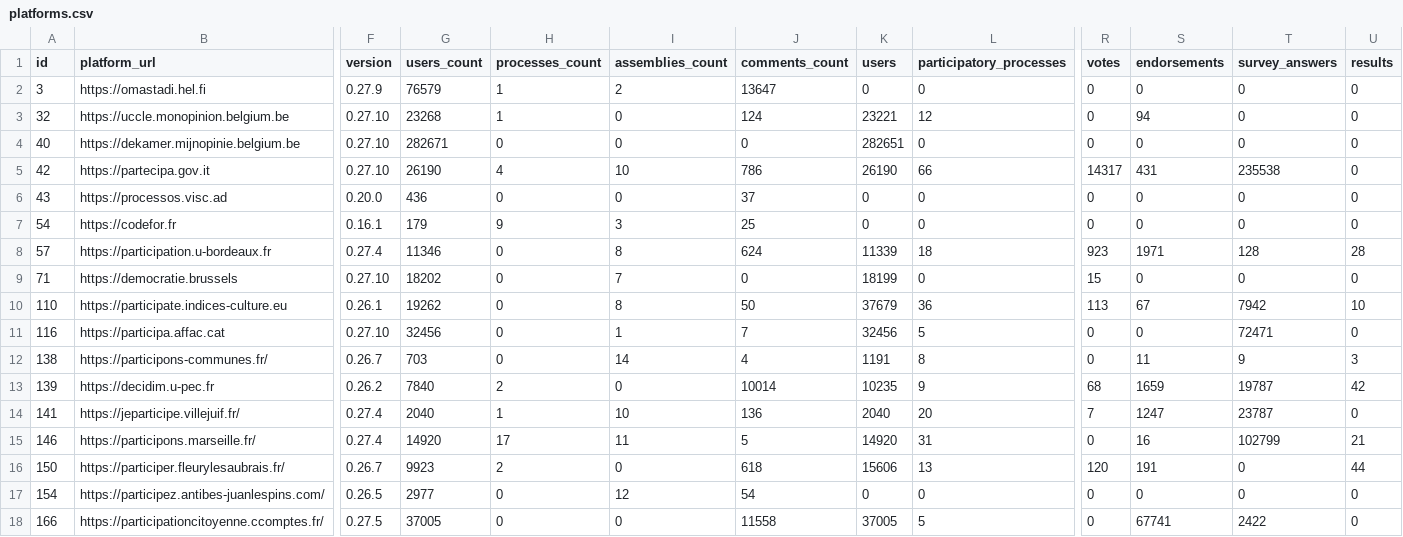
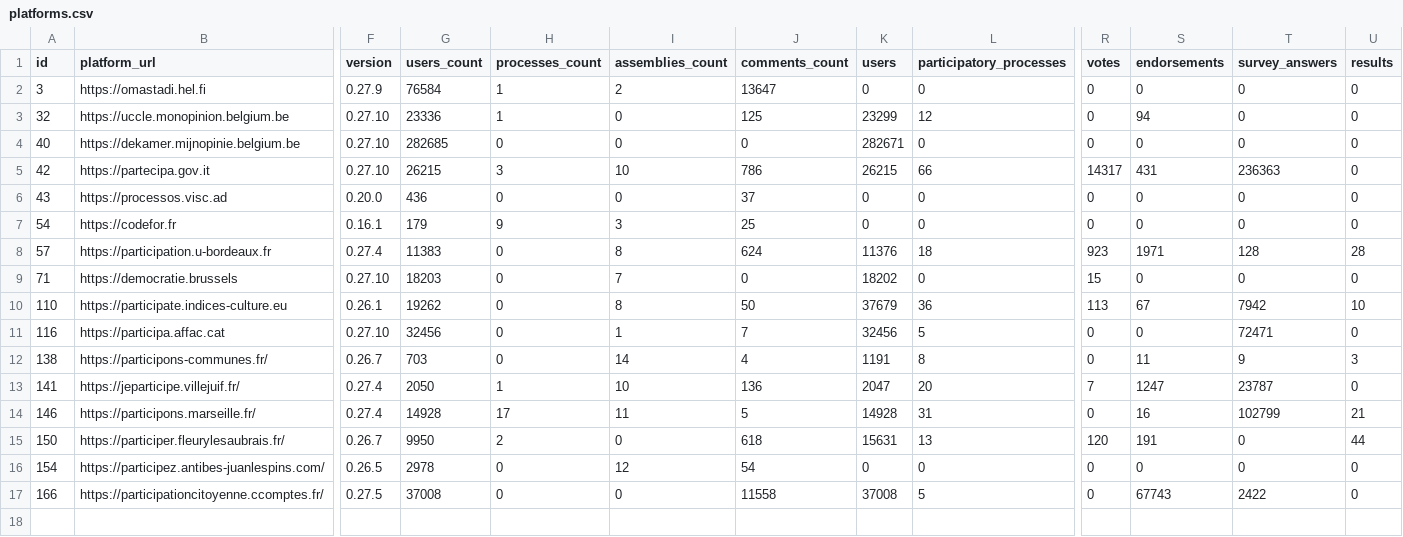
Before and after one commit to digidemlab/decidim-census, a CSV file: _data/platforms.csv, drawn as a sheet; only a part is shown, gaps mark what is left out; removed rows and columns are numbered as before the commit, all else as after; rows hold the shown columns only; the diff names each change by its address in the sheet, - before the commit and + after, or states it on an @@ line.

Commit message:
Updating the data

```diff
--- a/_data/platforms.csv
+++ b/_data/platforms.csv
-G2 (users_count): 76579
+G2 (users_count): 76584
-G3 (users_count): 23268
+G3 (users_count): 23336
-J3 (comments_count): 124
+J3 (comments_count): 125
-K3 (users): 23221
+K3 (users): 23299
-G4 (users_count): 282671
+G4 (users_count): 282685
-K4 (users): 282651
+K4 (users): 282671
-G5 (users_count): 26190
+G5 (users_count): 26215
-H5 (processes_count): 4
+H5 (processes_count): 3
-K5 (users): 26190
+K5 (users): 26215
-T5 (survey_answers): 235538
+T5 (survey_answers): 236363
-G8 (users_count): 11346
+G8 (users_count): 11383
-K8 (users): 11339
+K8 (users): 11376
-G9 (users_count): 18202
+G9 (users_count): 18203
-K9 (users): 18199
+K9 (users): 18202
-row 13: 139 | https://decidim.u-pec.fr | 0.26.2 | 7840 | 2 | 0 | 10014 | 10235 | 9 | 68 | 1659 | 19787 | 42
-G13 (users_count): 2040
+G13 (users_count): 2050
-K13 (users): 2040
+K13 (users): 2047
-G14 (users_count): 14920
+G14 (users_count): 14928
-K14 (users): 14920
+K14 (users): 14928
-G15 (users_count): 9923
+G15 (users_count): 9950
-K15 (users): 15606
+K15 (users): 15631
-G16 (users_count): 2977
+G16 (users_count): 2978
-G17 (users_count): 37005
+G17 (users_count): 37008
-K17 (users): 37005
+K17 (users): 37008
-S17 (endorsements): 67741
+S17 (endorsements): 67743
```
Also changed, not shown: _data/historical/146 - participons.marseille.fr.csv, _data/historical/166 - participationcitoyenne.ccomptes.fr.csv, 16 other files.
